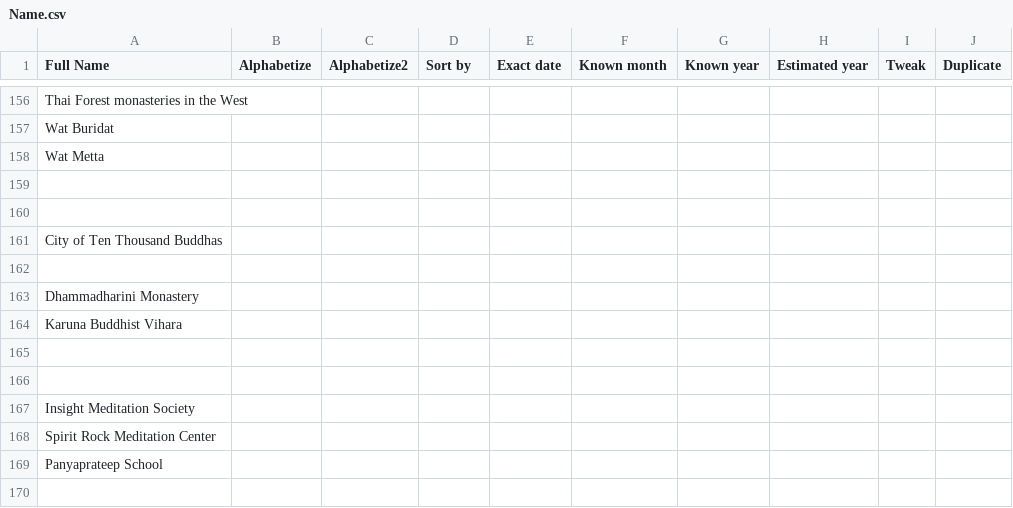
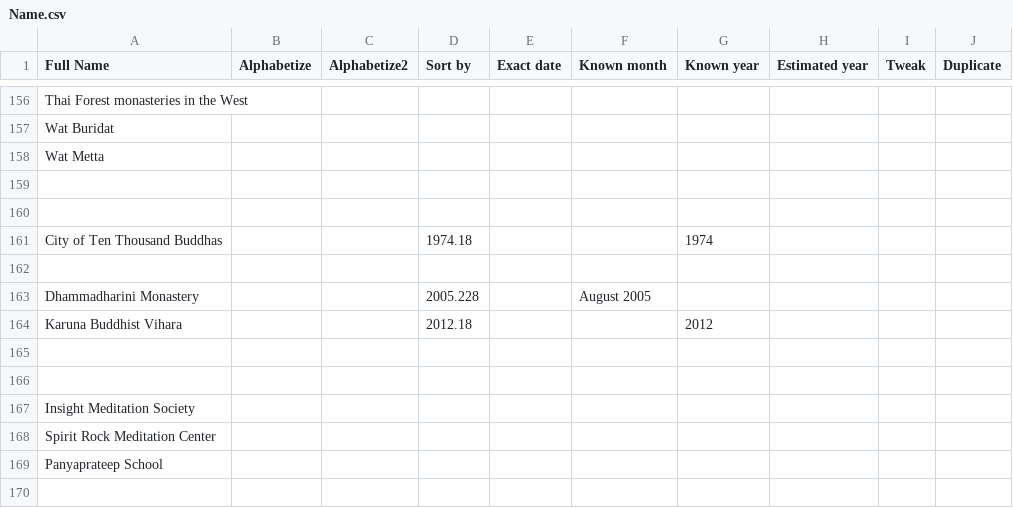
Before and after one commit to Kaccana-Bhikkhu/kaccana-bhikkhu.github.io, a CSV file: csv/Name.csv, drawn as a sheet; only a part is shown, gaps mark what is left out.

Commit message:
Sort tags by date in Name sheet

```diff
--- a/csv/Name.csv
+++ b/csv/Name.csv
@@ -160,6 +160,6 @@ Wat Metta,,,,,,,,,
 ,,,,,,,,,
-City of Ten Thousand Buddhas,,,,,,,,,
+City of Ten Thousand Buddhas,,,1974.18,,,1974,,,
 ,,,,,,,,,
-Dhammadharini Monastery,,,,,,,,,
-Karuna Buddhist Vihara,,,,,,,,,
+Dhammadharini Monastery,,,2005.228,,August 2005,,,,
+Karuna Buddhist Vihara,,,2012.18,,,2012,,,
 ,,,,,,,,,
```
Also changed, not shown: csv/Tag.csv, 3 other files.
